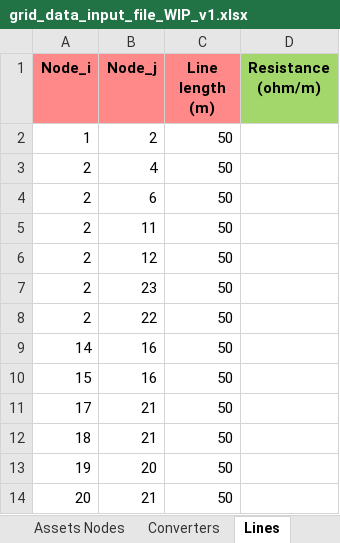
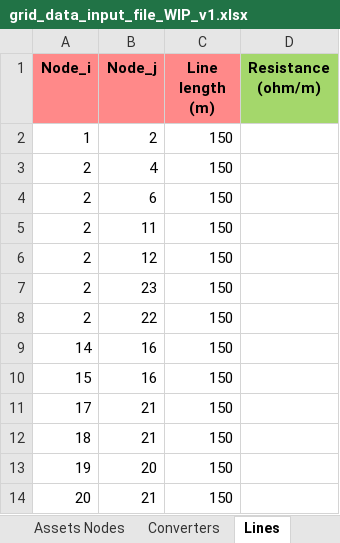
Before and after one commit to SHIFT2DC/dc_design_tool, an Excel workbook: grid_data_input_file_WIP_v1.xlsx, sheet Lines, drawn as a sheet; values as stored, in another font and other column widths than the file's, no borders; charts and pictures not drawn; the diff names each change by its address in the sheet, - before the commit and + after, or states it on an @@ line.

```diff
--- a/grid_data_input_file_WIP_v1.xlsx (sheet Lines)
+++ b/grid_data_input_file_WIP_v1.xlsx (sheet Lines)
-C2:C14 (Line length (m)): 50
+C2:C14 (Line length (m)): 150
```
Also changed, not shown: sheet Default droop curves, sheet Assets Nodes, charts or pictures, 4 other files.
